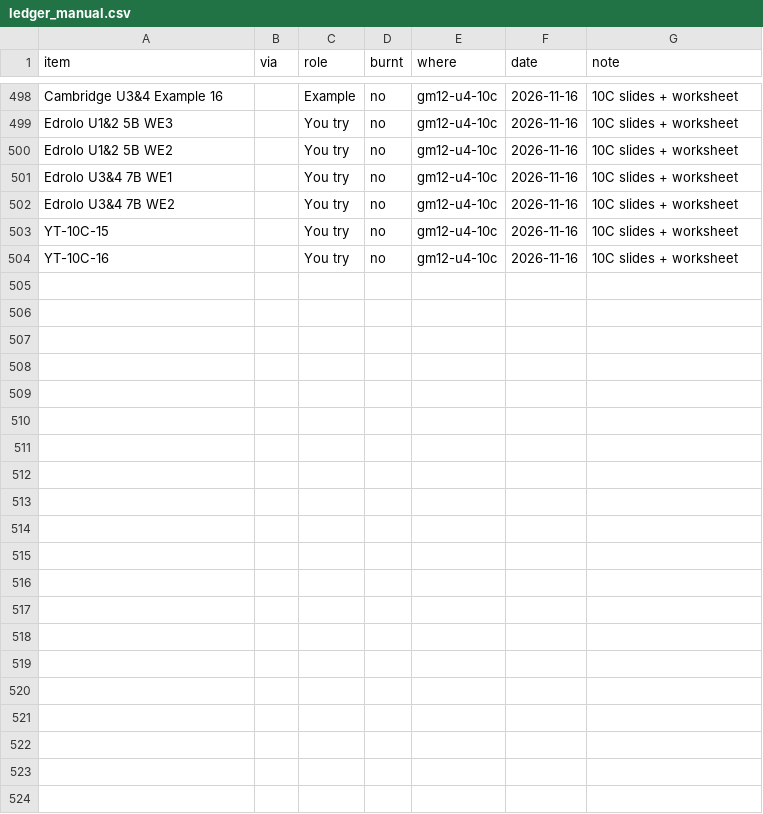
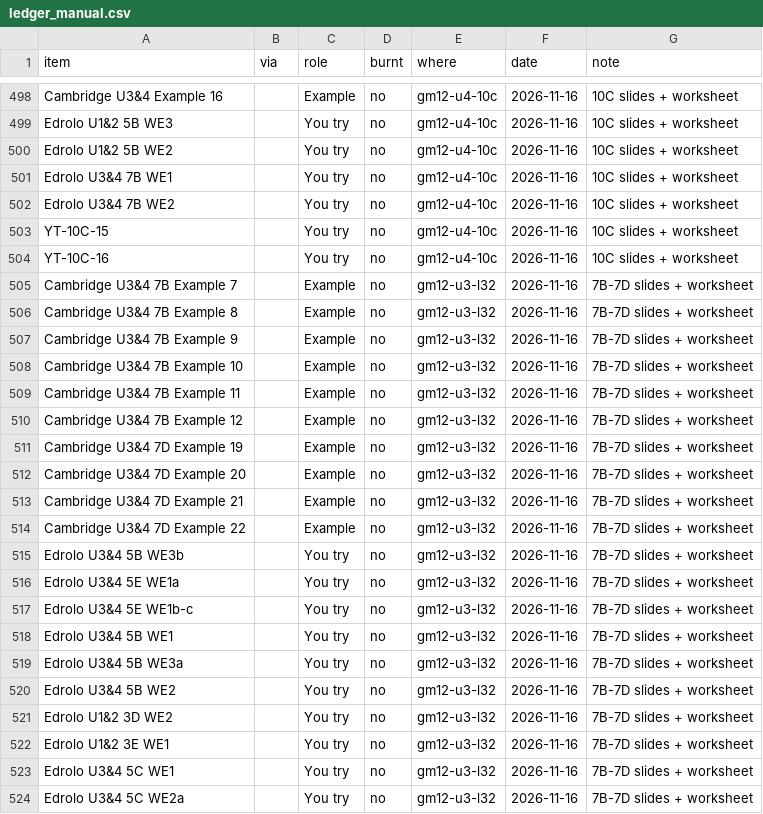
Before and after one commit to roccatalano/12MAG, a CSV file: tools/ledger_manual.csv, drawn as a sheet; only a part is shown, gaps mark what is left out; the diff covers the shown part only.

```diff
--- a/tools/ledger_manual.csv
+++ b/tools/ledger_manual.csv
@@ -504 +504,21 @@ YT-10C-15,,You try,no,gm12-u4-10c,2026-11-16,10C slides + worksheet
 YT-10C-16,,You try,no,gm12-u4-10c,2026-11-16,10C slides + worksheet
+Cambridge U3&4 7B Example 7,,Example,no,gm12-u3-l32,2026-11-16,7B-7D slides + worksheet
+Cambridge U3&4 7B Example 8,,Example,no,gm12-u3-l32,2026-11-16,7B-7D slides + worksheet
+Cambridge U3&4 7B Example 9,,Example,no,gm12-u3-l32,2026-11-16,7B-7D slides + worksheet
+Cambridge U3&4 7B Example 10,,Example,no,gm12-u3-l32,2026-11-16,7B-7D slides + worksheet
+Cambridge U3&4 7B Example 11,,Example,no,gm12-u3-l32,2026-11-16,7B-7D slides + worksheet
+Cambridge U3&4 7B Example 12,,Example,no,gm12-u3-l32,2026-11-16,7B-7D slides + worksheet
+Cambridge U3&4 7D Example 19,,Example,no,gm12-u3-l32,2026-11-16,7B-7D slides + worksheet
+Cambridge U3&4 7D Example 20,,Example,no,gm12-u3-l32,2026-11-16,7B-7D slides + worksheet
+Cambridge U3&4 7D Example 21,,Example,no,gm12-u3-l32,2026-11-16,7B-7D slides + worksheet
+Cambridge U3&4 7D Example 22,,Example,no,gm12-u3-l32,2026-11-16,7B-7D slides + worksheet
+Edrolo U3&4 5B WE3b,,You try,no,gm12-u3-l32,2026-11-16,7B-7D slides + worksheet
+Edrolo U3&4 5E WE1a,,You try,no,gm12-u3-l32,2026-11-16,7B-7D slides + worksheet
+Edrolo U3&4 5E WE1b-c,,You try,no,gm12-u3-l32,2026-11-16,7B-7D slides + worksheet
+Edrolo U3&4 5B WE1,,You try,no,gm12-u3-l32,2026-11-16,7B-7D slides + worksheet
+Edrolo U3&4 5B WE3a,,You try,no,gm12-u3-l32,2026-11-16,7B-7D slides + worksheet
+Edrolo U3&4 5B WE2,,You try,no,gm12-u3-l32,2026-11-16,7B-7D slides + worksheet
+Edrolo U1&2 3D WE2,,You try,no,gm12-u3-l32,2026-11-16,7B-7D slides + worksheet
+Edrolo U1&2 3E WE1,,You try,no,gm12-u3-l32,2026-11-16,7B-7D slides + worksheet
+Edrolo U3&4 5C WE1,,You try,no,gm12-u3-l32,2026-11-16,7B-7D slides + worksheet
+Edrolo U3&4 5C WE2a,,You try,no,gm12-u3-l32,2026-11-16,7B-7D slides + worksheet
```
Also changed, not shown: 10 edited cells elsewhere in this file, 15 other files.
